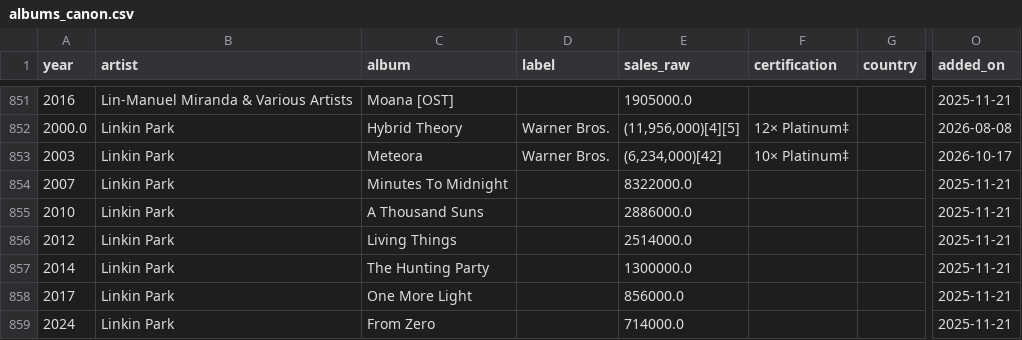
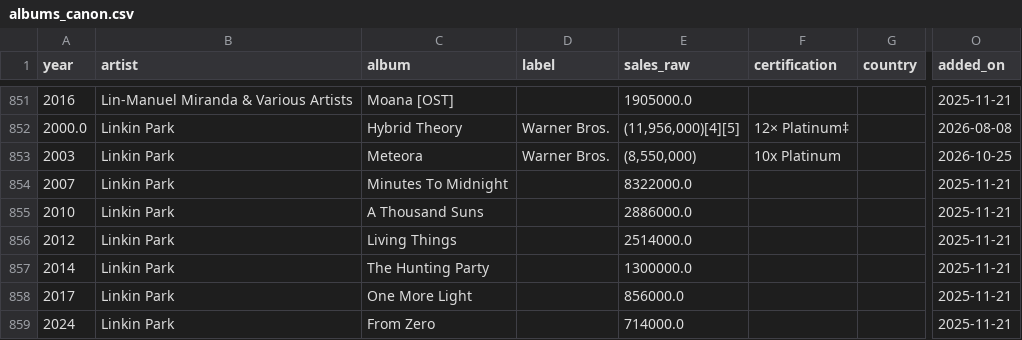
Before and after one commit to 66fishmarket-droid/STRUMOTDSeedGen, a CSV file: data/albums_canon.csv, drawn as a sheet; only a part is shown, gaps mark what is left out; the diff names each change by its address in the sheet, - before the commit and + after, or states it on an @@ line.

Commit message:
Auto-update albums_canon.csv

```diff
--- a/data/albums_canon.csv
+++ b/data/albums_canon.csv
-E853 (sales_raw): (6,234,000)[42]
+E853 (sales_raw): (8,550,000)
-F853 (certification): 10× Platinum‡
+F853 (certification): 10x Platinum
-O853 (added_on): 2026-10-17
+O853 (added_on): 2026-10-25
```
